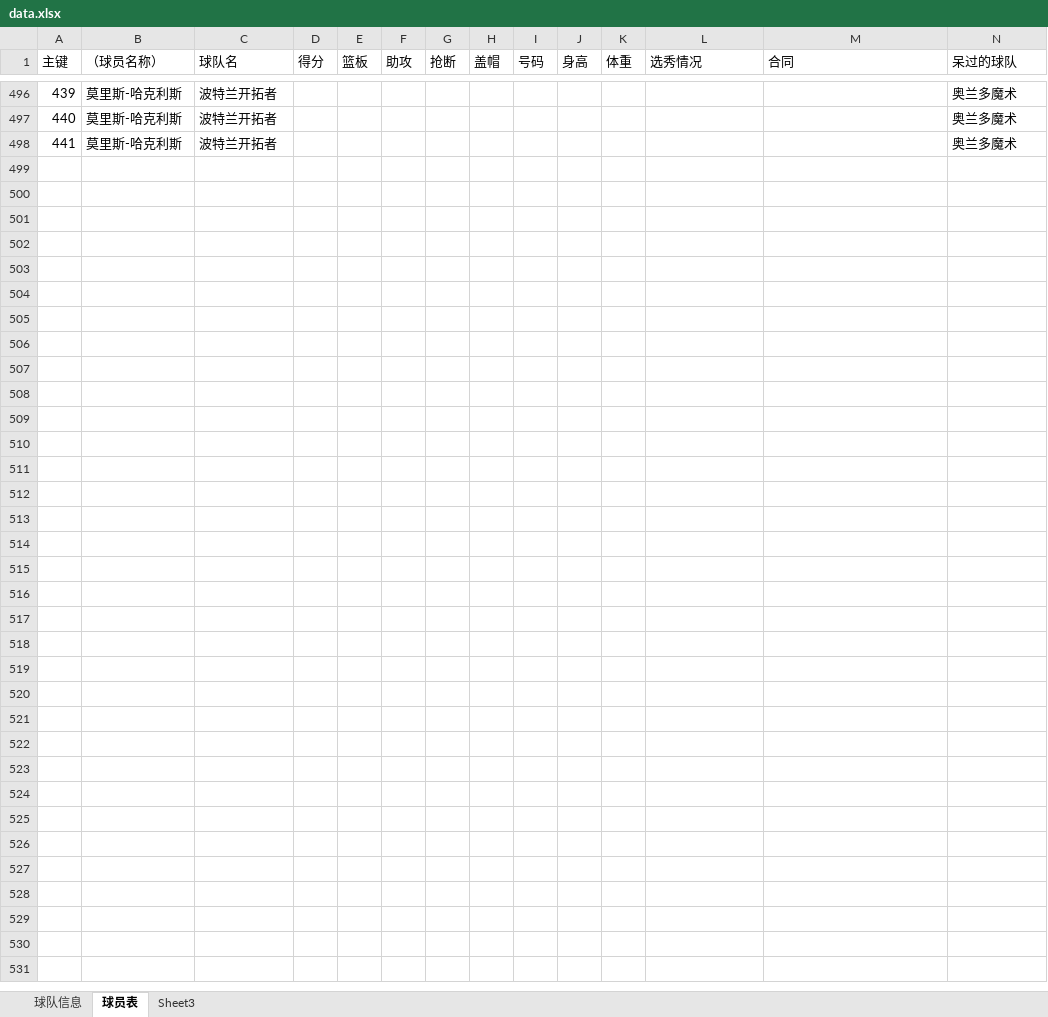
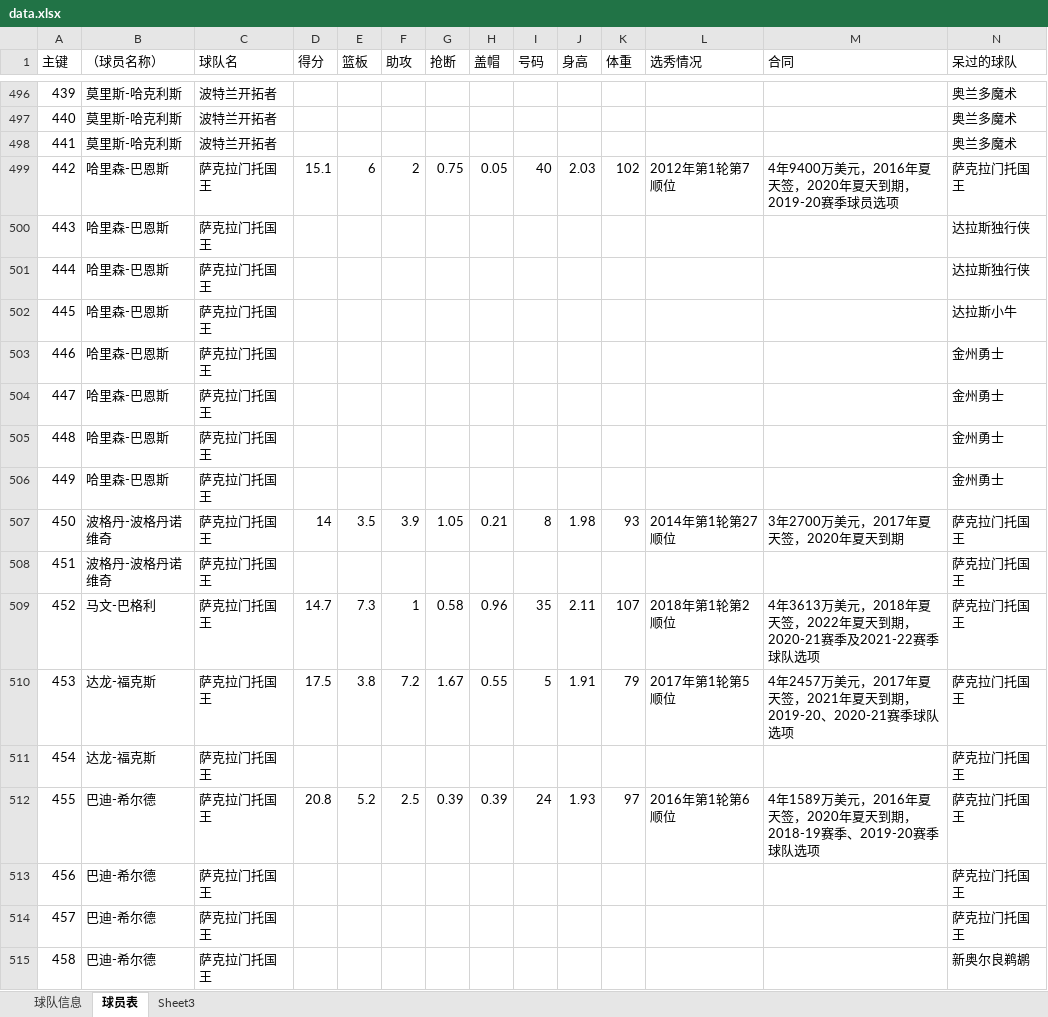
Before and after one commit to lin12345612/bishe, an Excel workbook: 网站相关/data.xlsx, sheet 球员表, drawn as a sheet; only a part is shown, gaps mark what is left out; values as stored, in another font and other column widths than the file's, no borders; rows hold the shown columns only; the diff names each change by its address in the sheet, - before the commit and + after, or states it on an @@ line.

Commit message:
data

```diff
--- a/网站相关/data.xlsx (sheet 球员表)
+++ b/网站相关/data.xlsx (sheet 球员表)
+row 499: 442 | 哈里森-巴恩斯 | 萨克拉门托国王 | 15.1 | 6 | 2 | 0.75 | 0.05 | 40 | 2.03 | 102 | 2012年第1轮第7顺位 | 4年9400万美元，2016年夏天签，2020年夏天到期，2019-20赛季球员选项 | 萨克拉门托国王
+row 500: 443 | 哈里森-巴恩斯 | 萨克拉门托国王 |  |  |  |  |  |  |  |  |  |  | 达拉斯独行侠
+row 501: 444 | 哈里森-巴恩斯 | 萨克拉门托国王 |  |  |  |  |  |  |  |  |  |  | 达拉斯独行侠
+row 502: 445 | 哈里森-巴恩斯 | 萨克拉门托国王 |  |  |  |  |  |  |  |  |  |  | 达拉斯小牛
+row 503: 446 | 哈里森-巴恩斯 | 萨克拉门托国王 |  |  |  |  |  |  |  |  |  |  | 金州勇士
+row 504: 447 | 哈里森-巴恩斯 | 萨克拉门托国王 |  |  |  |  |  |  |  |  |  |  | 金州勇士
+row 505: 448 | 哈里森-巴恩斯 | 萨克拉门托国王 |  |  |  |  |  |  |  |  |  |  | 金州勇士
+row 506: 449 | 哈里森-巴恩斯 | 萨克拉门托国王 |  |  |  |  |  |  |  |  |  |  | 金州勇士
+row 507: 450 | 波格丹-波格丹诺维奇 | 萨克拉门托国王 | 14 | 3.5 | 3.9 | 1.05 | 0.21 | 8 | 1.98 | 93 | 2014年第1轮第27顺位 | 3年2700万美元，2017年夏天签，2020年夏天到期 | 萨克拉门托国王
+row 508: 451 | 波格丹-波格丹诺维奇 | 萨克拉门托国王 |  |  |  |  |  |  |  |  |  |  | 萨克拉门托国王
+row 509: 452 | 马文-巴格利 | 萨克拉门托国王 | 14.7 | 7.3 | 1 | 0.58 | 0.96 | 35 | 2.11 | 107 | 2018年第1轮第2顺位 | 4年3613万美元，2018年夏天签，2022年夏天到期，2020-21赛季及2021-22赛季球队选项 | 萨克拉门托国王
+row 510: 453 | 达龙-福克斯 | 萨克拉门托国王 | 17.5 | 3.8 | 7.2 | 1.67 | 0.55 | 5 | 1.91 | 79 | 2017年第1轮第5顺位 | 4年2457万美元，2017年夏天签，2021年夏天到期，2019-20、2020-21赛季球队选项 | 萨克拉门托国王
+row 511: 454 | 达龙-福克斯 | 萨克拉门托国王 |  |  |  |  |  |  |  |  |  |  | 萨克拉门托国王
+row 512: 455 | 巴迪-希尔德 | 萨克拉门托国王 | 20.8 | 5.2 | 2.5 | 0.39 | 0.39 | 24 | 1.93 | 97 | 2016年第1轮第6顺位 | 4年1589万美元，2016年夏天签，2020年夏天到期，2018-19赛季、2019-20赛季球队选项 | 萨克拉门托国王
+row 513: 456 | 巴迪-希尔德 | 萨克拉门托国王 |  |  |  |  |  |  |  |  |  |  | 萨克拉门托国王
+row 514: 457 | 巴迪-希尔德 | 萨克拉门托国王 |  |  |  |  |  |  |  |  |  |  | 萨克拉门托国王
+row 515: 458 | 巴迪-希尔德 | 萨克拉门托国王 |  |  |  |  |  |  |  |  |  |  | 新奥尔良鹈鹕
```
Also changed, not shown: 1 other file.
